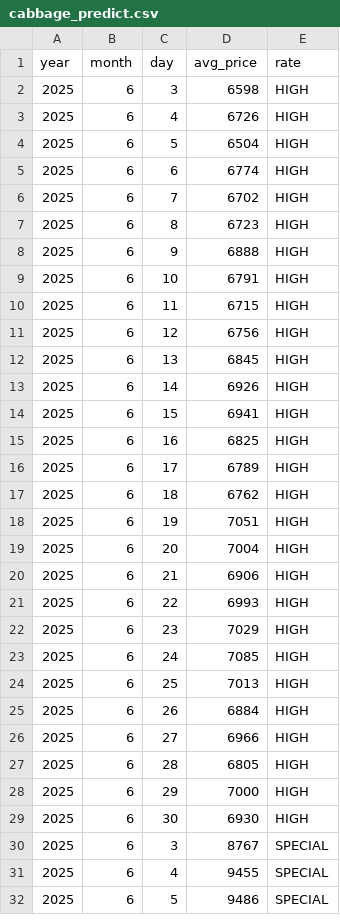
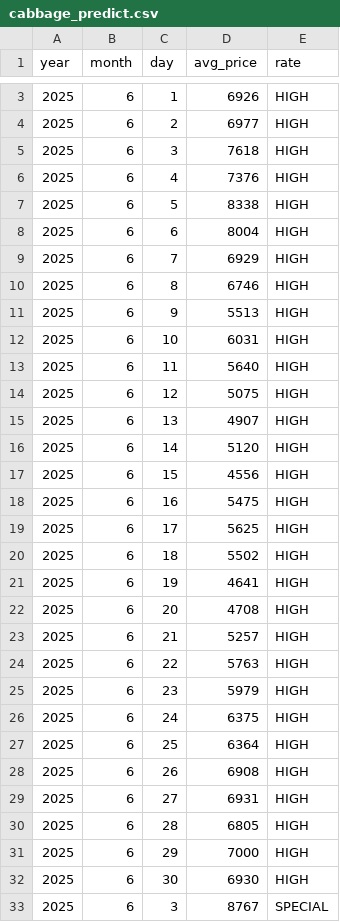
Before and after one commit to Cha-nu/Justick_back, a CSV file: Justick/src/main/python/store/cabbage_predict.csv, drawn as a sheet; only a part is shown, gaps mark what is left out; the shorter side is filled out with more unchanged rows; the diff covers the shown part only.

```diff
--- a/Justick/src/main/python/store/cabbage_predict.csv
+++ b/Justick/src/main/python/store/cabbage_predict.csv
@@ -2,26 +3,28 @@ year,month,day,avg_price,rate
-2025,6,3,6598,HIGH
-2025,6,4,6726,HIGH
-2025,6,5,6504,HIGH
-2025,6,6,6774,HIGH
-2025,6,7,6702,HIGH
-2025,6,8,6723,HIGH
-2025,6,9,6888,HIGH
-2025,6,10,6791,HIGH
-2025,6,11,6715,HIGH
-2025,6,12,6756,HIGH
-2025,6,13,6845,HIGH
-2025,6,14,6926,HIGH
-2025,6,15,6941,HIGH
-2025,6,16,6825,HIGH
-2025,6,17,6789,HIGH
-2025,6,18,6762,HIGH
-2025,6,19,7051,HIGH
-2025,6,20,7004,HIGH
-2025,6,21,6906,HIGH
-2025,6,22,6993,HIGH
-2025,6,23,7029,HIGH
-2025,6,24,7085,HIGH
-2025,6,25,7013,HIGH
-2025,6,26,6884,HIGH
-2025,6,27,6966,HIGH
+2025,6,1,6926,HIGH
+2025,6,2,6977,HIGH
+2025,6,3,7618,HIGH
+2025,6,4,7376,HIGH
+2025,6,5,8338,HIGH
+2025,6,6,8004,HIGH
+2025,6,7,6929,HIGH
+2025,6,8,6746,HIGH
+2025,6,9,5513,HIGH
+2025,6,10,6031,HIGH
+2025,6,11,5640,HIGH
+2025,6,12,5075,HIGH
+2025,6,13,4907,HIGH
+2025,6,14,5120,HIGH
+2025,6,15,4556,HIGH
+2025,6,16,5475,HIGH
+2025,6,17,5625,HIGH
+2025,6,18,5502,HIGH
+2025,6,19,4641,HIGH
+2025,6,20,4708,HIGH
+2025,6,21,5257,HIGH
+2025,6,22,5763,HIGH
+2025,6,23,5979,HIGH
+2025,6,24,6375,HIGH
+2025,6,25,6364,HIGH
+2025,6,26,6908,HIGH
+2025,6,27,6931,HIGH
 2025,6,28,6805,HIGH
```
Also changed, not shown: 1 added row elsewhere in this file, 15 other files.
